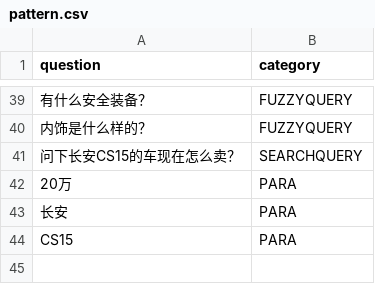
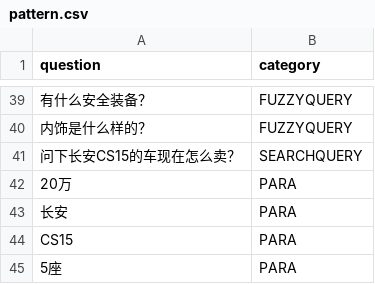
Before and after one commit to RiemannInGitHub/salebot, a CSV file: corpus/pattern.csv, drawn as a sheet; only a part is shown, gaps mark what is left out.

```diff
--- a/corpus/pattern.csv
+++ b/corpus/pattern.csv
@@ -44 +44,2 @@ question,category
 CS15,PARA
+5座,PARA
```
Also changed, not shown: corpus/searchdict.csv, 4 other files.
